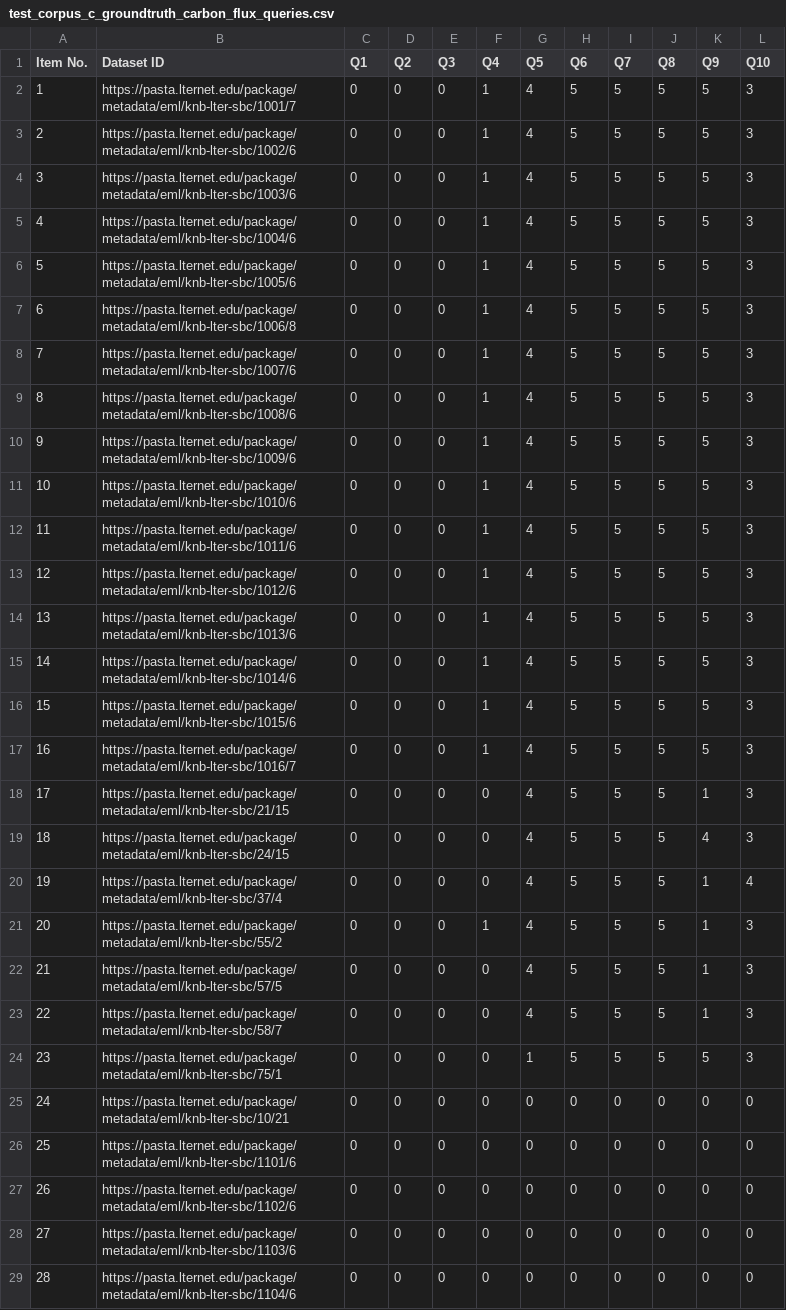
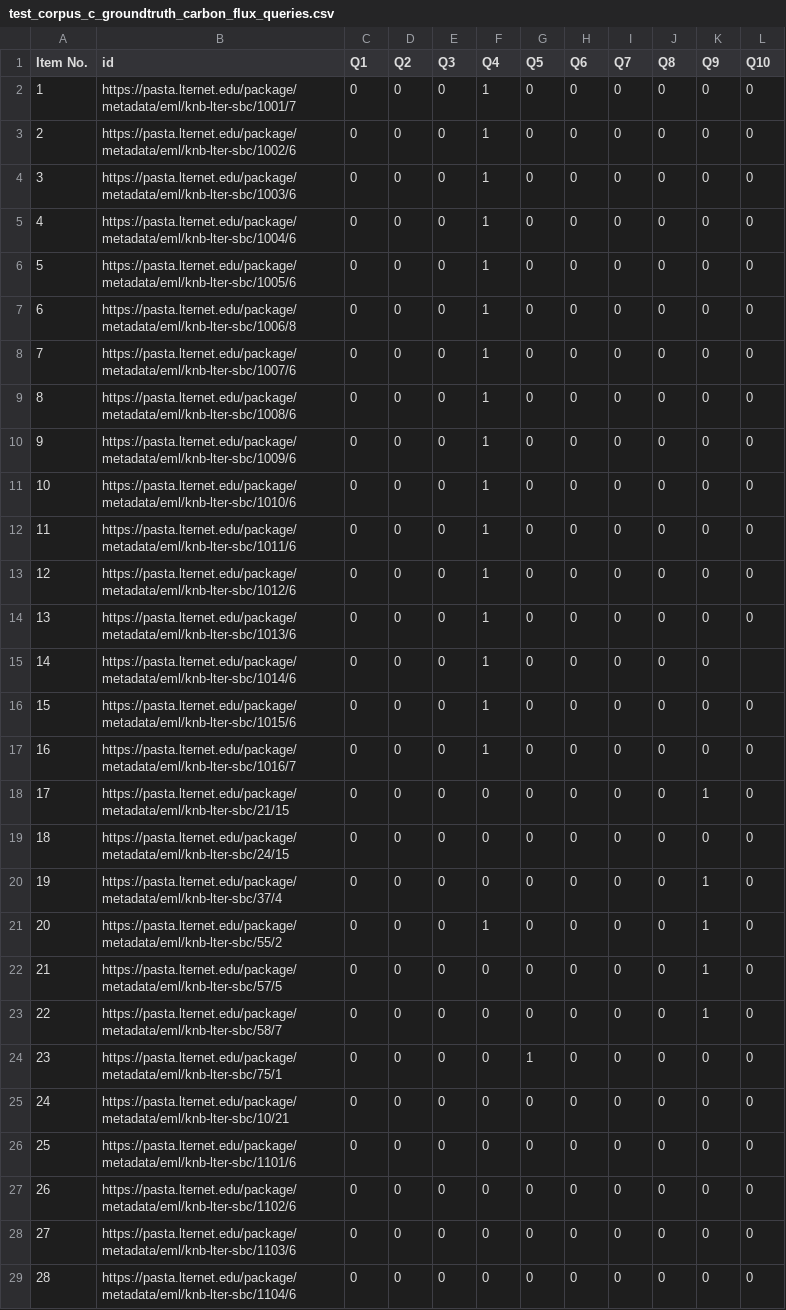
Before and after one commit to DataONEorg/semantic-query, a CSV file: lib/ground_truth/test_corpus_c_groundtruth_carbon_flux_queries.csv, drawn as a sheet; only a part is shown.

Commit message:
Update test_corpus_c_groundtruth_carbon_flux_queries.csv
Updated all the none "1s", e.e numerals 2-5, to 0.

```diff
--- a/lib/ground_truth/test_corpus_c_groundtruth_carbon_flux_queries.csv
+++ b/lib/ground_truth/test_corpus_c_groundtruth_carbon_flux_queries.csv
@@ -1,25 +1,25 @@
-Item No.,Dataset ID,Q1,Q2,Q3,Q4,Q5,Q6,Q7,Q8,Q9,Q10
-1,https://pasta.lternet.edu/package/metadata/eml/knb-lter-sbc/1001/7,0,0,0,1,4,5,5,5,5,3
-2,https://pasta.lternet.edu/package/metadata/eml/knb-lter-sbc/1002/6,0,0,0,1,4,5,5,5,5,3
-3,https://pasta.lternet.edu/package/metadata/eml/knb-lter-sbc/1003/6,0,0,0,1,4,5,5,5,5,3
-4,https://pasta.lternet.edu/package/metadata/eml/knb-lter-sbc/1004/6,0,0,0,1,4,5,5,5,5,3
-5,https://pasta.lternet.edu/package/metadata/eml/knb-lter-sbc/1005/6,0,0,0,1,4,5,5,5,5,3
-6,https://pasta.lternet.edu/package/metadata/eml/knb-lter-sbc/1006/8,0,0,0,1,4,5,5,5,5,3
-7,https://pasta.lternet.edu/package/metadata/eml/knb-lter-sbc/1007/6,0,0,0,1,4,5,5,5,5,3
-8,https://pasta.lternet.edu/package/metadata/eml/knb-lter-sbc/1008/6,0,0,0,1,4,5,5,5,5,3
-9,https://pasta.lternet.edu/package/metadata/eml/knb-lter-sbc/1009/6,0,0,0,1,4,5,5,5,5,3
-10,https://pasta.lternet.edu/package/metadata/eml/knb-lter-sbc/1010/6,0,0,0,1,4,5,5,5,5,3
-11,https://pasta.lternet.edu/package/metadata/eml/knb-lter-sbc/1011/6,0,0,0,1,4,5,5,5,5,3
-12,https://pasta.lternet.edu/package/metadata/eml/knb-lter-sbc/1012/6,0,0,0,1,4,5,5,5,5,3
-13,https://pasta.lternet.edu/package/metadata/eml/knb-lter-sbc/1013/6,0,0,0,1,4,5,5,5,5,3
-14,https://pasta.lternet.edu/package/metadata/eml/knb-lter-sbc/1014/6,0,0,0,1,4,5,5,5,5,3
-15,https://pasta.lternet.edu/package/metadata/eml/knb-lter-sbc/1015/6,0,0,0,1,4,5,5,5,5,3
-16,https://pasta.lternet.edu/package/metadata/eml/knb-lter-sbc/1016/7,0,0,0,1,4,5,5,5,5,3
-17,https://pasta.lternet.edu/package/metadata/eml/knb-lter-sbc/21/15,0,0,0,0,4,5,5,5,1,3
-18,https://pasta.lternet.edu/package/metadata/eml/knb-lter-sbc/24/15,0,0,0,0,4,5,5,5,4,3
-19,https://pasta.lternet.edu/package/metadata/eml/knb-lter-sbc/37/4,0,0,0,0,4,5,5,5,1,4
-20,https://pasta.lternet.edu/package/metadata/eml/knb-lter-sbc/55/2,0,0,0,1,4,5,5,5,1,3
-21,https://pasta.lternet.edu/package/metadata/eml/knb-lter-sbc/57/5,0,0,0,0,4,5,5,5,1,3
-22,https://pasta.lternet.edu/package/metadata/eml/knb-lter-sbc/58/7,0,0,0,0,4,5,5,5,1,3
-23,https://pasta.lternet.edu/package/metadata/eml/knb-lter-sbc/75/1,0,0,0,0,1,5,5,5,5,3
+Item No.,id,Q1,Q2,Q3,Q4,Q5,Q6,Q7,Q8,Q9,Q10
+1,https://pasta.lternet.edu/package/metadata/eml/knb-lter-sbc/1001/7,0,0,0,1,0,0,0,0,0,0
+2,https://pasta.lternet.edu/package/metadata/eml/knb-lter-sbc/1002/6,0,0,0,1,0,0,0,0,0,0
+3,https://pasta.lternet.edu/package/metadata/eml/knb-lter-sbc/1003/6,0,0,0,1,0,0,0,0,0,0
+4,https://pasta.lternet.edu/package/metadata/eml/knb-lter-sbc/1004/6,0,0,0,1,0,0,0,0,0,0
+5,https://pasta.lternet.edu/package/metadata/eml/knb-lter-sbc/1005/6,0,0,0,1,0,0,0,0,0,0
+6,https://pasta.lternet.edu/package/metadata/eml/knb-lter-sbc/1006/8,0,0,0,1,0,0,0,0,0,0
+7,https://pasta.lternet.edu/package/metadata/eml/knb-lter-sbc/1007/6,0,0,0,1,0,0,0,0,0,0
+8,https://pasta.lternet.edu/package/metadata/eml/knb-lter-sbc/1008/6,0,0,0,1,0,0,0,0,0,0
+9,https://pasta.lternet.edu/package/metadata/eml/knb-lter-sbc/1009/6,0,0,0,1,0,0,0,0,0,0
+10,https://pasta.lternet.edu/package/metadata/eml/knb-lter-sbc/1010/6,0,0,0,1,0,0,0,0,0,0
+11,https://pasta.lternet.edu/package/metadata/eml/knb-lter-sbc/1011/6,0,0,0,1,0,0,0,0,0,0
+12,https://pasta.lternet.edu/package/metadata/eml/knb-lter-sbc/1012/6,0,0,0,1,0,0,0,0,0,0
+13,https://pasta.lternet.edu/package/metadata/eml/knb-lter-sbc/1013/6,0,0,0,1,0,0,0,0,0,0
+14,https://pasta.lternet.edu/package/metadata/eml/knb-lter-sbc/1014/6,0,0,0,1,0,0,0,0,0,
+15,https://pasta.lternet.edu/package/metadata/eml/knb-lter-sbc/1015/6,0,0,0,1,0,0,0,0,0,0
+16,https://pasta.lternet.edu/package/metadata/eml/knb-lter-sbc/1016/7,0,0,0,1,0,0,0,0,0,0
+17,https://pasta.lternet.edu/package/metadata/eml/knb-lter-sbc/21/15,0,0,0,0,0,0,0,0,1,0
+18,https://pasta.lternet.edu/package/metadata/eml/knb-lter-sbc/24/15,0,0,0,0,0,0,0,0,0,0
+19,https://pasta.lternet.edu/package/metadata/eml/knb-lter-sbc/37/4,0,0,0,0,0,0,0,0,1,0
+20,https://pasta.lternet.edu/package/metadata/eml/knb-lter-sbc/55/2,0,0,0,1,0,0,0,0,1,0
+21,https://pasta.lternet.edu/package/metadata/eml/knb-lter-sbc/57/5,0,0,0,0,0,0,0,0,1,0
+22,https://pasta.lternet.edu/package/metadata/eml/knb-lter-sbc/58/7,0,0,0,0,0,0,0,0,1,0
+23,https://pasta.lternet.edu/package/metadata/eml/knb-lter-sbc/75/1,0,0,0,0,1,0,0,0,0,0
 24,https://pasta.lternet.edu/package/metadata/eml/knb-lter-sbc/10/21,0,0,0,0,0,0,0,0,0,0
```
